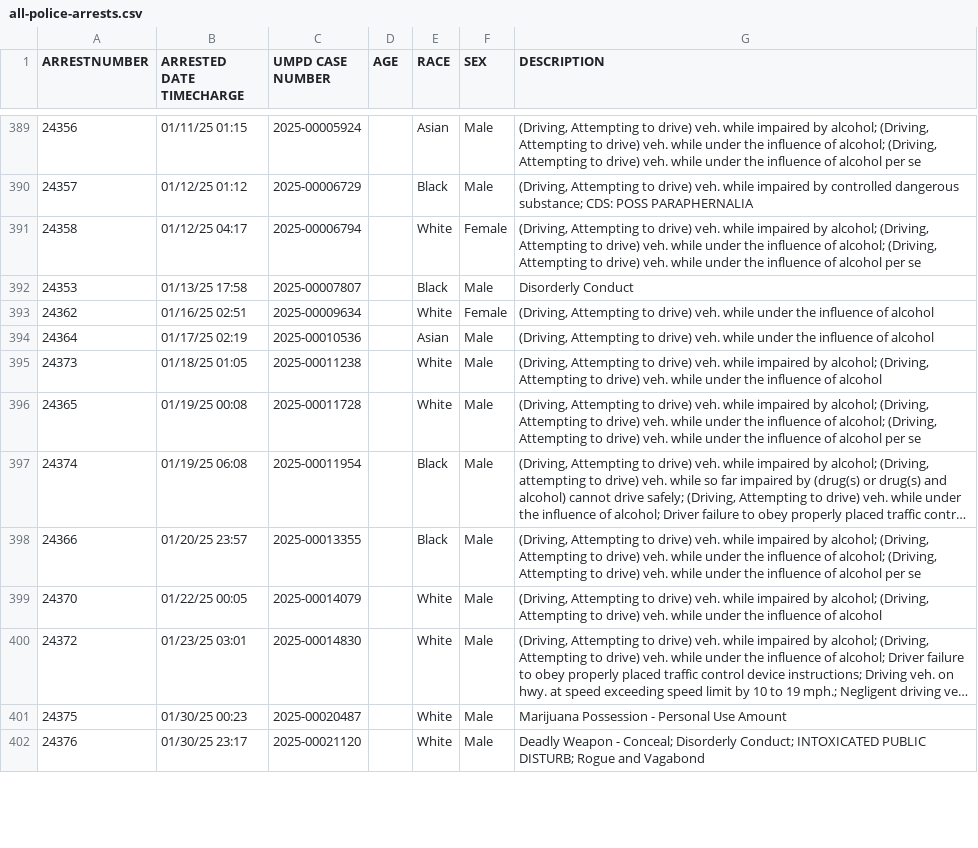
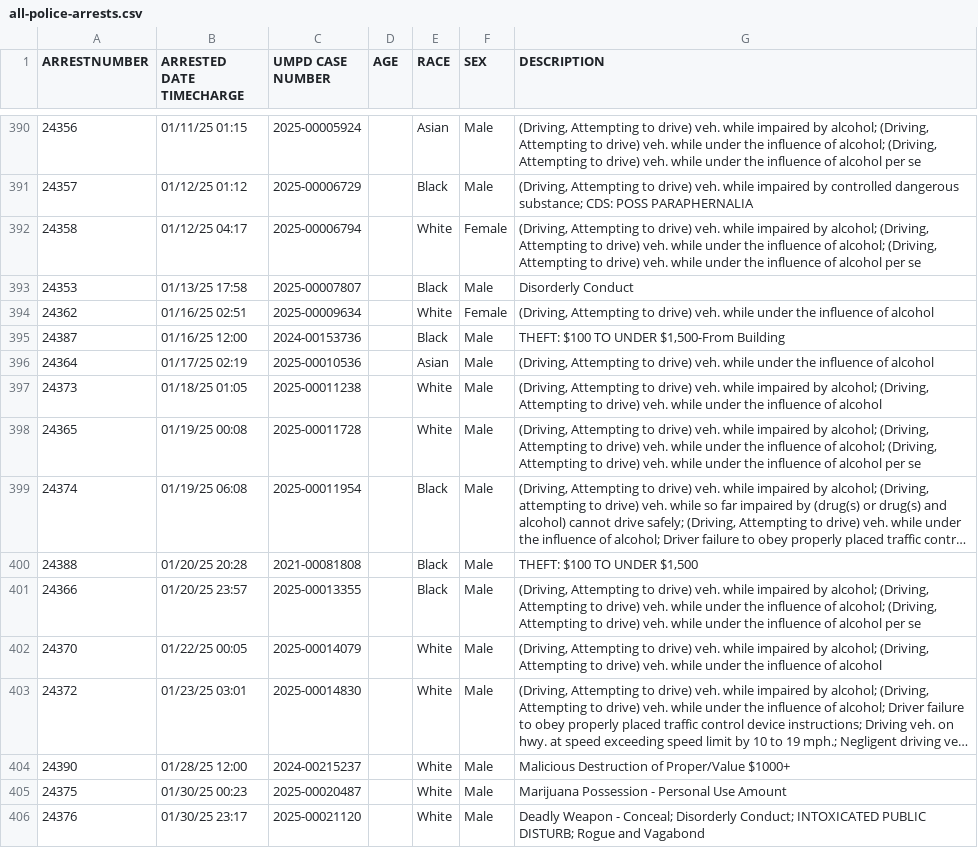
Before and after one commit to rachelmarconi/na-gov-upgrade, a CSV file: data/all-police-arrests.csv, drawn as a sheet; only a part is shown, gaps mark what is left out; long unchanged cells end in …; the diff covers the shown part only; the diff names each change by its address in the sheet, - before the commit and + after, or states it on an @@ line.

```diff
--- a/data/all-police-arrests.csv
+++ b/data/all-police-arrests.csv
+row 395: 24387 | 01/16/25 12:00 | 2024-00153736 |  | Black | Male | THEFT: $100 TO UNDER $1,500-From Building
+row 400: 24388 | 01/20/25 20:28 | 2021-00081808 |  | Black | Male | THEFT: $100 TO UNDER $1,500
+row 404: 24390 | 01/28/25 12:00 | 2024-00215237 |  | White | Male | Malicious Destruction of Proper/Value $1000+
```
Also changed, not shown: 2 added rows, 1 removed row and 1 moved row elsewhere in this file.
